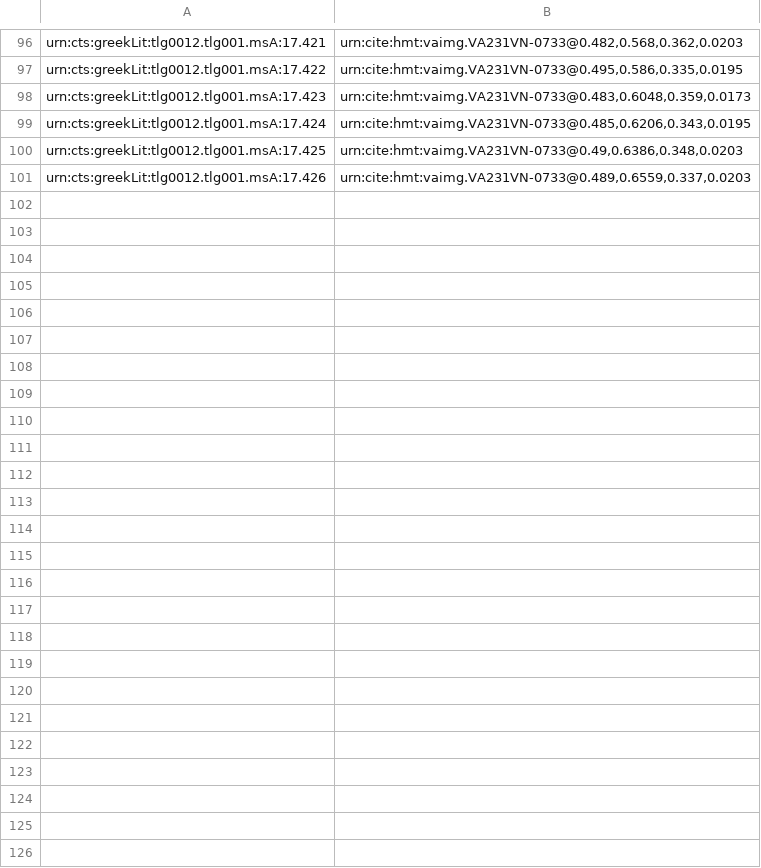
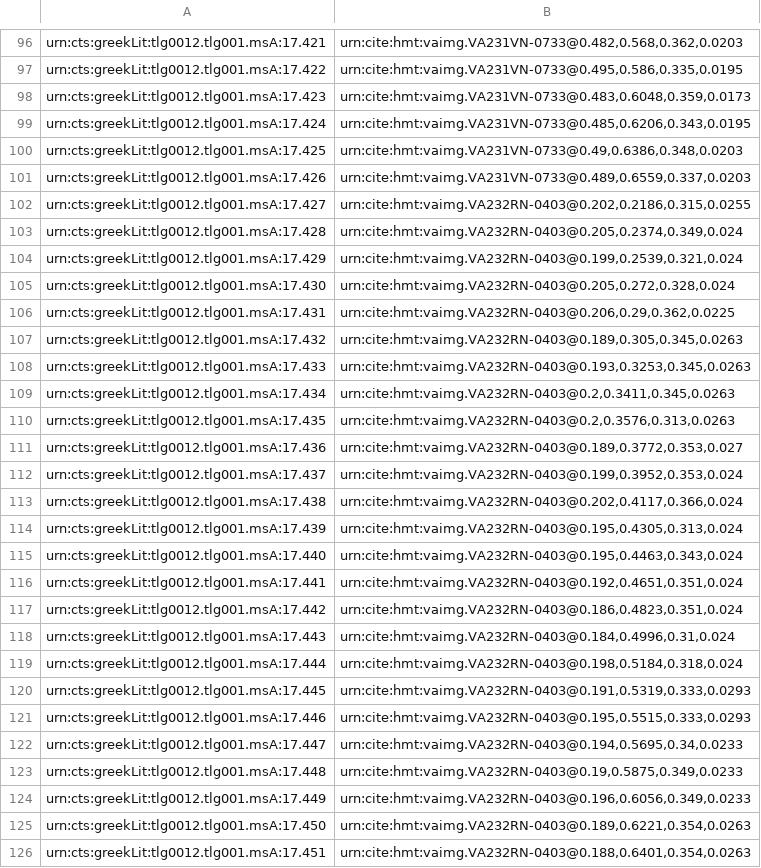
Before and after one commit to mwauke/closed-hc-il17, a CSV file: indices/venA-textToImage-Iliad.csv, drawn as a sheet; only a part is shown, gaps mark what is left out.

Commit message:
Update venA-textToImage-Iliad.csv

```diff
--- a/indices/venA-textToImage-Iliad.csv
+++ b/indices/venA-textToImage-Iliad.csv
@@ -101 +101,26 @@ urn:cts:greekLit:tlg0012.tlg001.msA:17.425,"urn:cite:hmt:vaimg.VA231VN-0733@0.49
 urn:cts:greekLit:tlg0012.tlg001.msA:17.426,"urn:cite:hmt:vaimg.VA231VN-0733@0.489,0.6559,0.337,0.0203"
+urn:cts:greekLit:tlg0012.tlg001.msA:17.427,"urn:cite:hmt:vaimg.VA232RN-0403@0.202,0.2186,0.315,0.0255"
+urn:cts:greekLit:tlg0012.tlg001.msA:17.428,"urn:cite:hmt:vaimg.VA232RN-0403@0.205,0.2374,0.349,0.024"
+urn:cts:greekLit:tlg0012.tlg001.msA:17.429,"urn:cite:hmt:vaimg.VA232RN-0403@0.199,0.2539,0.321,0.024"
+urn:cts:greekLit:tlg0012.tlg001.msA:17.430,"urn:cite:hmt:vaimg.VA232RN-0403@0.205,0.272,0.328,0.024"
+urn:cts:greekLit:tlg0012.tlg001.msA:17.431,"urn:cite:hmt:vaimg.VA232RN-0403@0.206,0.29,0.362,0.0225"
+urn:cts:greekLit:tlg0012.tlg001.msA:17.432,"urn:cite:hmt:vaimg.VA232RN-0403@0.189,0.305,0.345,0.0263"
+urn:cts:greekLit:tlg0012.tlg001.msA:17.433,"urn:cite:hmt:vaimg.VA232RN-0403@0.193,0.3253,0.345,0.0263"
+urn:cts:greekLit:tlg0012.tlg001.msA:17.434,"urn:cite:hmt:vaimg.VA232RN-0403@0.2,0.3411,0.345,0.0263"
+urn:cts:greekLit:tlg0012.tlg001.msA:17.435,"urn:cite:hmt:vaimg.VA232RN-0403@0.2,0.3576,0.313,0.0263"
+urn:cts:greekLit:tlg0012.tlg001.msA:17.436,"urn:cite:hmt:vaimg.VA232RN-0403@0.189,0.3772,0.353,0.027"
+urn:cts:greekLit:tlg0012.tlg001.msA:17.437,"urn:cite:hmt:vaimg.VA232RN-0403@0.199,0.3952,0.353,0.024"
+urn:cts:greekLit:tlg0012.tlg001.msA:17.438,"urn:cite:hmt:vaimg.VA232RN-0403@0.202,0.4117,0.366,0.024"
+urn:cts:greekLit:tlg0012.tlg001.msA:17.439,"urn:cite:hmt:vaimg.VA232RN-0403@0.195,0.4305,0.313,0.024"
+urn:cts:greekLit:tlg0012.tlg001.msA:17.440,"urn:cite:hmt:vaimg.VA232RN-0403@0.195,0.4463,0.343,0.024"
+urn:cts:greekLit:tlg0012.tlg001.msA:17.441,"urn:cite:hmt:vaimg.VA232RN-0403@0.192,0.4651,0.351,0.024"
+urn:cts:greekLit:tlg0012.tlg001.msA:17.442,"urn:cite:hmt:vaimg.VA232RN-0403@0.186,0.4823,0.351,0.024"
+urn:cts:greekLit:tlg0012.tlg001.msA:17.443,"urn:cite:hmt:vaimg.VA232RN-0403@0.184,0.4996,0.31,0.024"
+urn:cts:greekLit:tlg0012.tlg001.msA:17.444,"urn:cite:hmt:vaimg.VA232RN-0403@0.198,0.5184,0.318,0.024"
+urn:cts:greekLit:tlg0012.tlg001.msA:17.445,"urn:cite:hmt:vaimg.VA232RN-0403@0.191,0.5319,0.333,0.0293"
+urn:cts:greekLit:tlg0012.tlg001.msA:17.446,"urn:cite:hmt:vaimg.VA232RN-0403@0.195,0.5515,0.333,0.0293"
+urn:cts:greekLit:tlg0012.tlg001.msA:17.447,"urn:cite:hmt:vaimg.VA232RN-0403@0.194,0.5695,0.34,0.0233"
+urn:cts:greekLit:tlg0012.tlg001.msA:17.448,"urn:cite:hmt:vaimg.VA232RN-0403@0.19,0.5875,0.349,0.0233"
+urn:cts:greekLit:tlg0012.tlg001.msA:17.449,"urn:cite:hmt:vaimg.VA232RN-0403@0.196,0.6056,0.349,0.0233"
+urn:cts:greekLit:tlg0012.tlg001.msA:17.450,"urn:cite:hmt:vaimg.VA232RN-0403@0.189,0.6221,0.354,0.0263"
+urn:cts:greekLit:tlg0012.tlg001.msA:17.451,"urn:cite:hmt:vaimg.VA232RN-0403@0.188,0.6401,0.354,0.0263"
```
